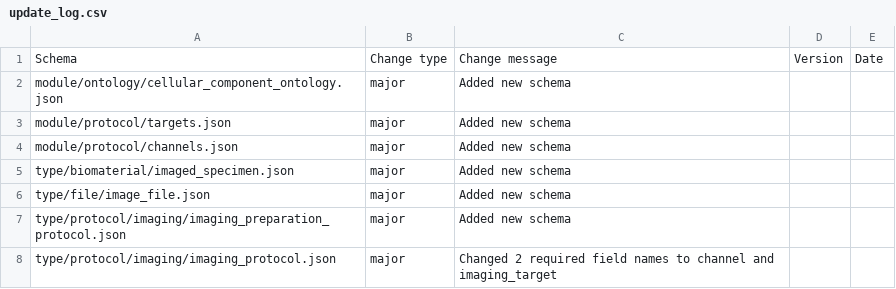
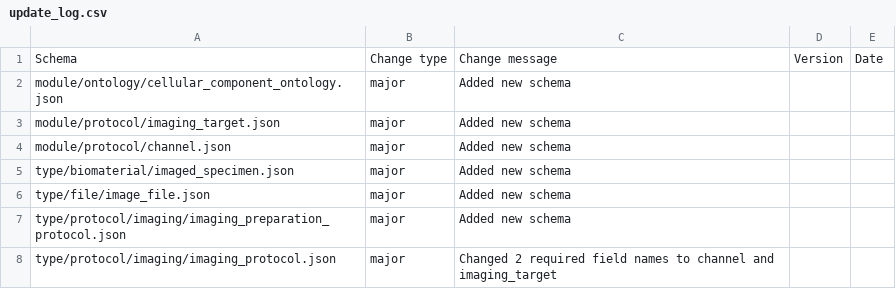
Before and after one commit to HumanCellAtlas/metadata-schema, a CSV file: json_schema/update_log.csv, drawn as a sheet.

Commit message:
Changed file names to channel.json and imaging_target.json. Changed update_log.

```diff
--- a/json_schema/update_log.csv
+++ b/json_schema/update_log.csv
@@ -2,4 +2,4 @@ Schema,Change type,Change message,Version,Date
 module/ontology/cellular_component_ontology.json,major,Added new schema,,
-module/protocol/targets.json,major,Added new schema,,
-module/protocol/channels.json,major,Added new schema,,
+module/protocol/imaging_target.json,major,Added new schema,,
+module/protocol/channel.json,major,Added new schema,,
 type/biomaterial/imaged_specimen.json,major,Added new schema,,
```
Also changed, not shown: 4 other files.
